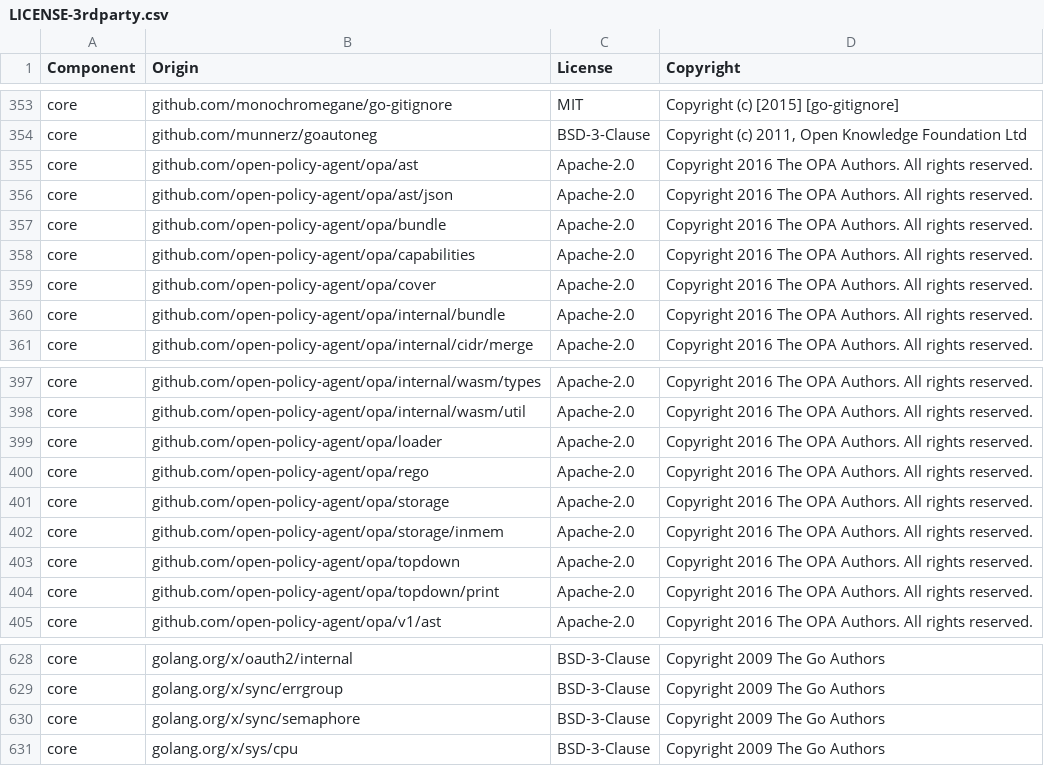
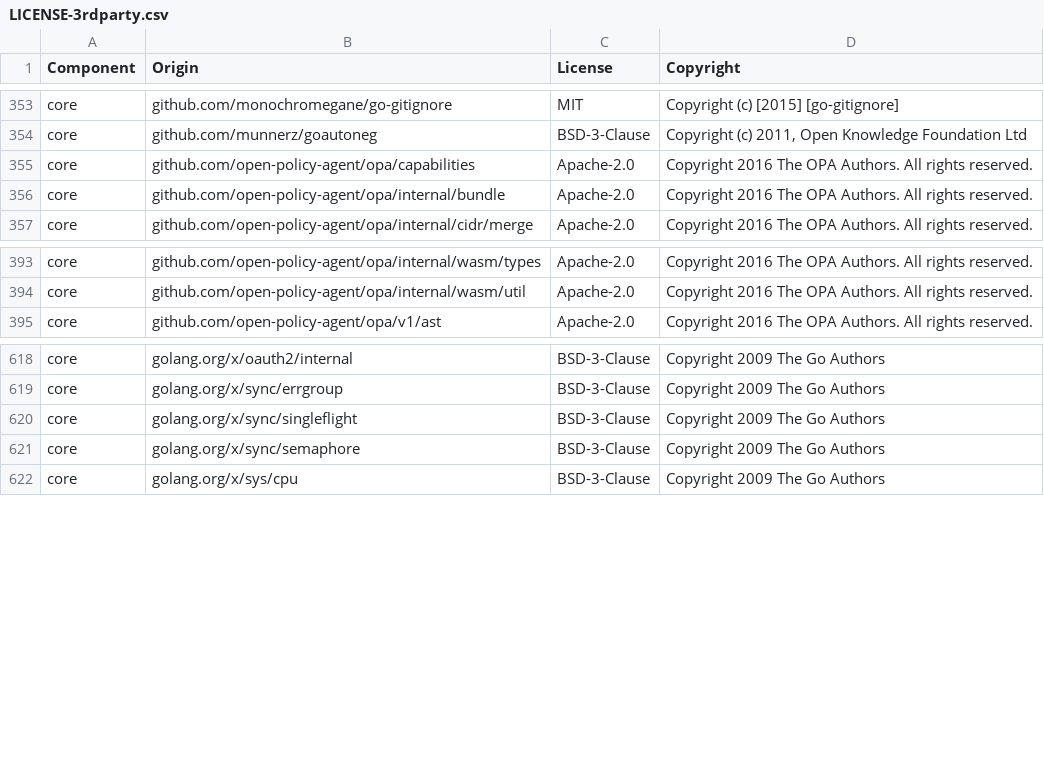
Before and after one commit to DataDog/datadog-iac-scanner, a CSV file: LICENSE-3rdparty.csv, drawn as a sheet; only a part is shown, gaps mark what is left out; removed rows and columns are numbered as before the commit, all else as after; the diff names each change by its address in the sheet, - before the commit and + after, or states it on an @@ line.

Commit message:
Improve scan performance with OPA query caching, parser memoization, runner buffer reuse, and license/format fixes.

```diff
--- a/LICENSE-3rdparty.csv
+++ b/LICENSE-3rdparty.csv
-row 355: core | github.com/open-policy-agent/opa/ast | Apache-2.0 | Copyright 2016 The OPA Authors. All rights reserved.
-row 356: core | github.com/open-policy-agent/opa/ast/json | Apache-2.0 | Copyright 2016 The OPA Authors. All rights reserved.
-row 357: core | github.com/open-policy-agent/opa/bundle | Apache-2.0 | Copyright 2016 The OPA Authors. All rights reserved.
-row 359: core | github.com/open-policy-agent/opa/cover | Apache-2.0 | Copyright 2016 The OPA Authors. All rights reserved.
-row 399: core | github.com/open-policy-agent/opa/loader | Apache-2.0 | Copyright 2016 The OPA Authors. All rights reserved.
-row 400: core | github.com/open-policy-agent/opa/rego | Apache-2.0 | Copyright 2016 The OPA Authors. All rights reserved.
-row 401: core | github.com/open-policy-agent/opa/storage | Apache-2.0 | Copyright 2016 The OPA Authors. All rights reserved.
-row 402: core | github.com/open-policy-agent/opa/storage/inmem | Apache-2.0 | Copyright 2016 The OPA Authors. All rights reserved.
-row 403: core | github.com/open-policy-agent/opa/topdown | Apache-2.0 | Copyright 2016 The OPA Authors. All rights reserved.
-row 404: core | github.com/open-policy-agent/opa/topdown/print | Apache-2.0 | Copyright 2016 The OPA Authors. All rights reserved.
+row 620: core | golang.org/x/sync/singleflight | BSD-3-Clause | Copyright 2009 The Go Authors
```
Also changed, not shown: 12 other files.
